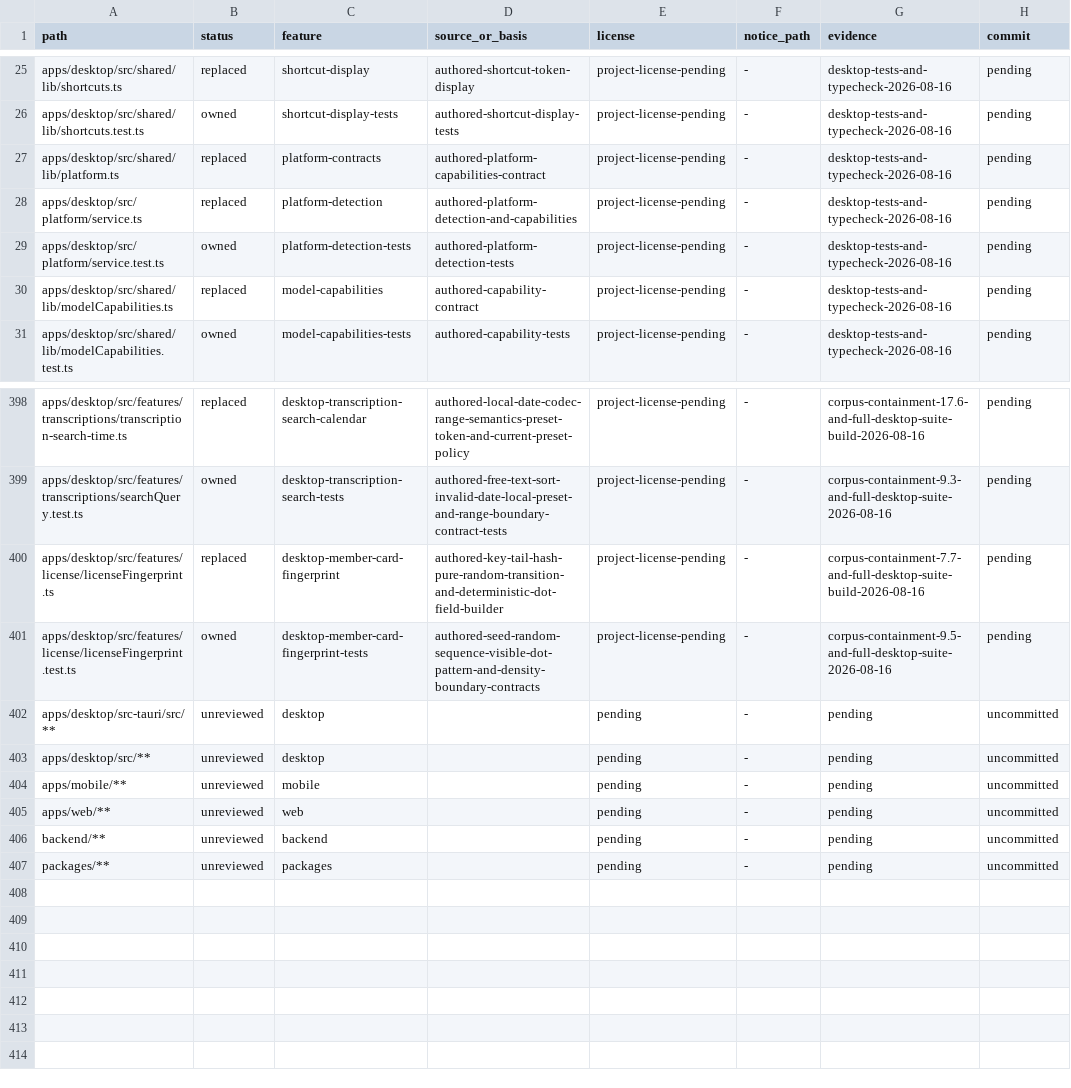
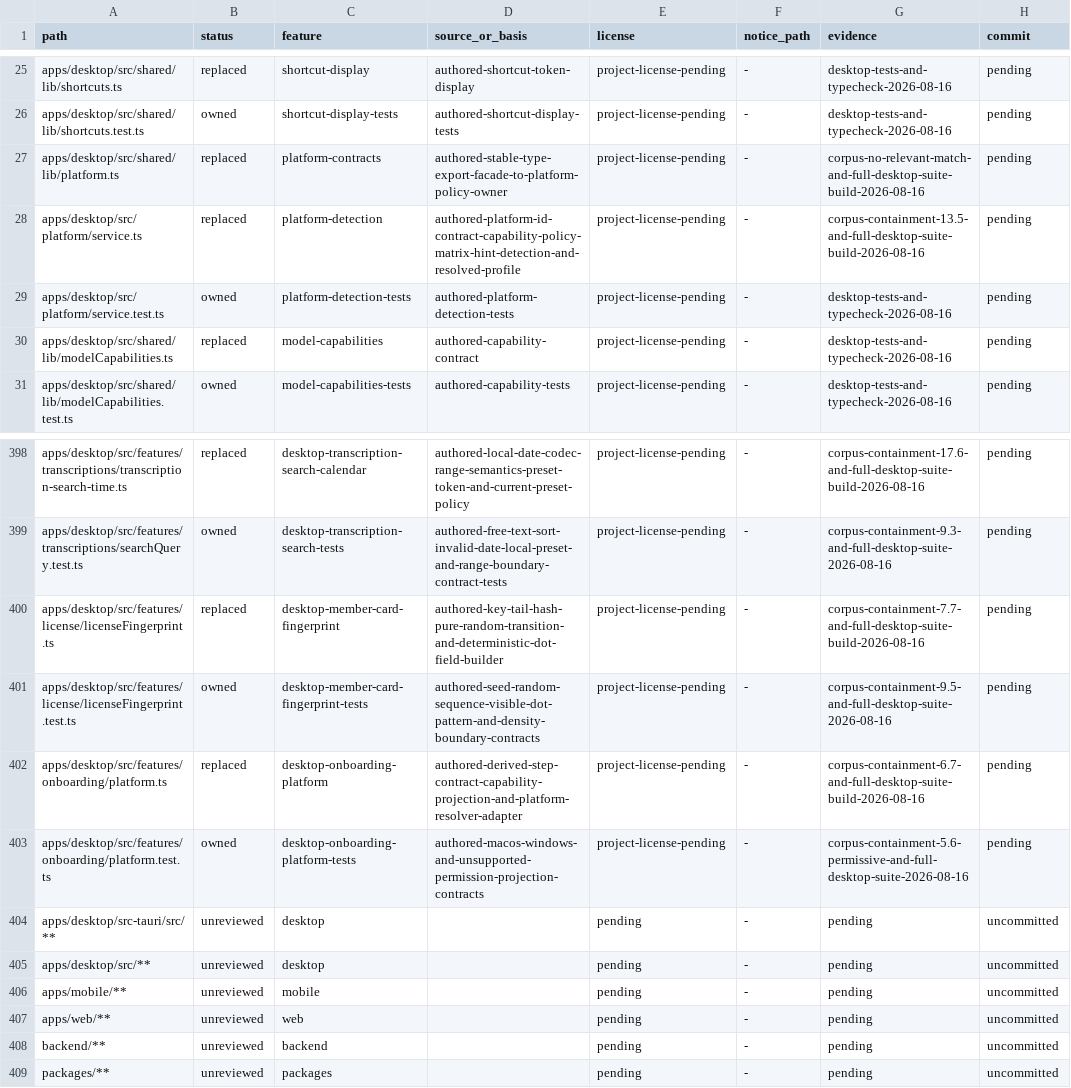
Before and after one commit to jamescardona11/looper, a CSV file: docs/rebuild/PROVENANCE_LEDGER.csv, drawn as a sheet; only a part is shown, gaps mark what is left out.

Commit message:
refactor(desktop): unify platform capability policy

```diff
--- a/docs/rebuild/PROVENANCE_LEDGER.csv
+++ b/docs/rebuild/PROVENANCE_LEDGER.csv
@@ -26,4 +26,4 @@ apps/desktop/src/shared/lib/shortcuts.ts,replaced,shortcut-display,authored-shor
 apps/desktop/src/shared/lib/shortcuts.test.ts,owned,shortcut-display-tests,authored-shortcut-display-tests,project-license-pending,-,desktop-tests-and-typecheck-2026-08-16,pending
-apps/desktop/src/shared/lib/platform.ts,replaced,platform-contracts,authored-platform-capabilities-contract,project-license-pending,-,desktop-tests-and-typecheck-2026-08-16,pending
-apps/desktop/src/platform/service.ts,replaced,platform-detection,authored-platform-detection-and-capabilities,project-license-pending,-,desktop-tests-and-typecheck-2026-08-16,pending
+apps/desktop/src/shared/lib/platform.ts,replaced,platform-contracts,authored-stable-type-export-facade-to-platform-policy-owner,project-license-pending,-,corpus-no-relevant-match-and-full-desktop-suite-build-2026-08-16,pending
+apps/desktop/src/platform/service.ts,replaced,platform-detection,authored-platform-id-contract-capability-policy-matrix-hint-detection-and-resolved-profile,project-license-pending,-,corpus-containment-13.5-and-full-desktop-suite-build-2026-08-16,pending
 apps/desktop/src/platform/service.test.ts,owned,platform-detection-tests,authored-platform-detection-tests,project-license-pending,-,desktop-tests-and-typecheck-2026-08-16,pending
@@ -401,2 +401,4 @@ apps/desktop/src/features/license/licenseFingerprint.ts,replaced,desktop-member-
 apps/desktop/src/features/license/licenseFingerprint.test.ts,owned,desktop-member-card-fingerprint-tests,authored-seed-random-sequence-visible-dot-pattern-and-density-boundary-contracts,project-license-pending,-,corpus-containment-9.5-and-full-desktop-suite-2026-08-16,pending
+apps/desktop/src/features/onboarding/platform.ts,replaced,desktop-onboarding-platform,authored-derived-step-contract-capability-projection-and-platform-resolver-adapter,project-license-pending,-,corpus-containment-6.7-and-full-desktop-suite-build-2026-08-16,pending
+apps/desktop/src/features/onboarding/platform.test.ts,owned,desktop-onboarding-platform-tests,authored-macos-windows-and-unsupported-permission-projection-contracts,project-license-pending,-,corpus-containment-5.6-permissive-and-full-desktop-suite-2026-08-16,pending
 apps/desktop/src-tauri/src/**,unreviewed,desktop,,pending,-,pending,uncommitted
```
Also changed, not shown: 4 other files.
